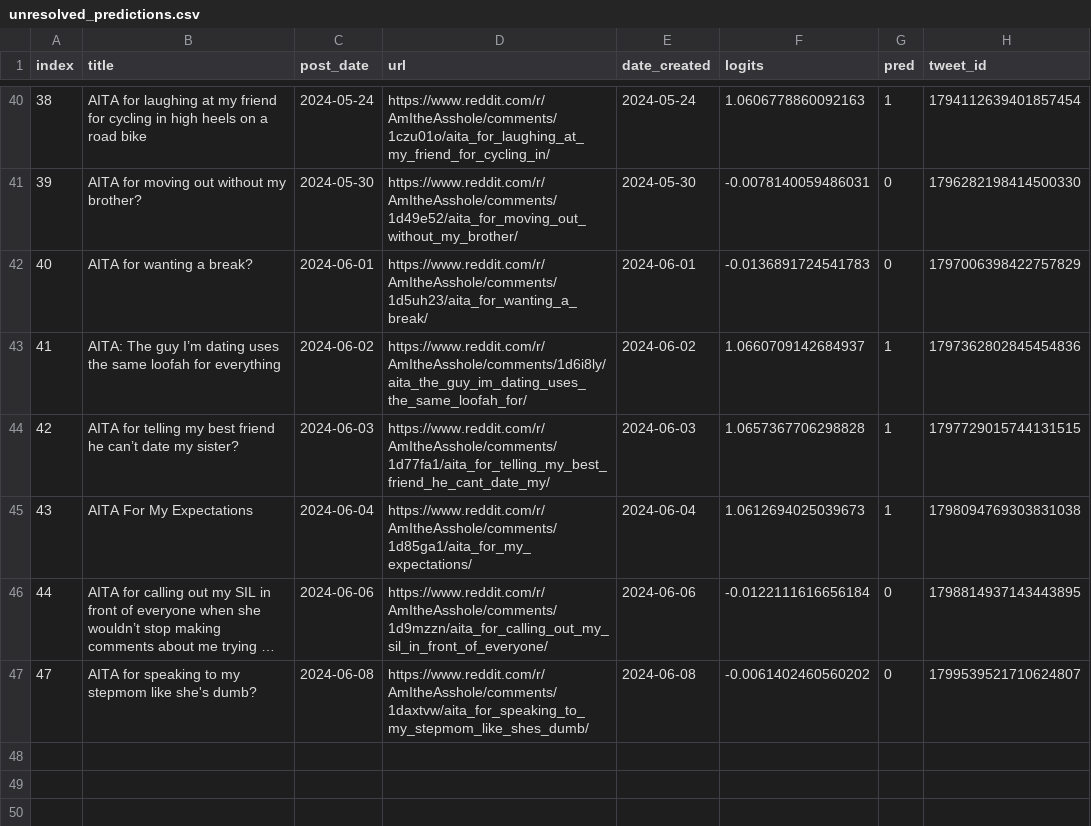
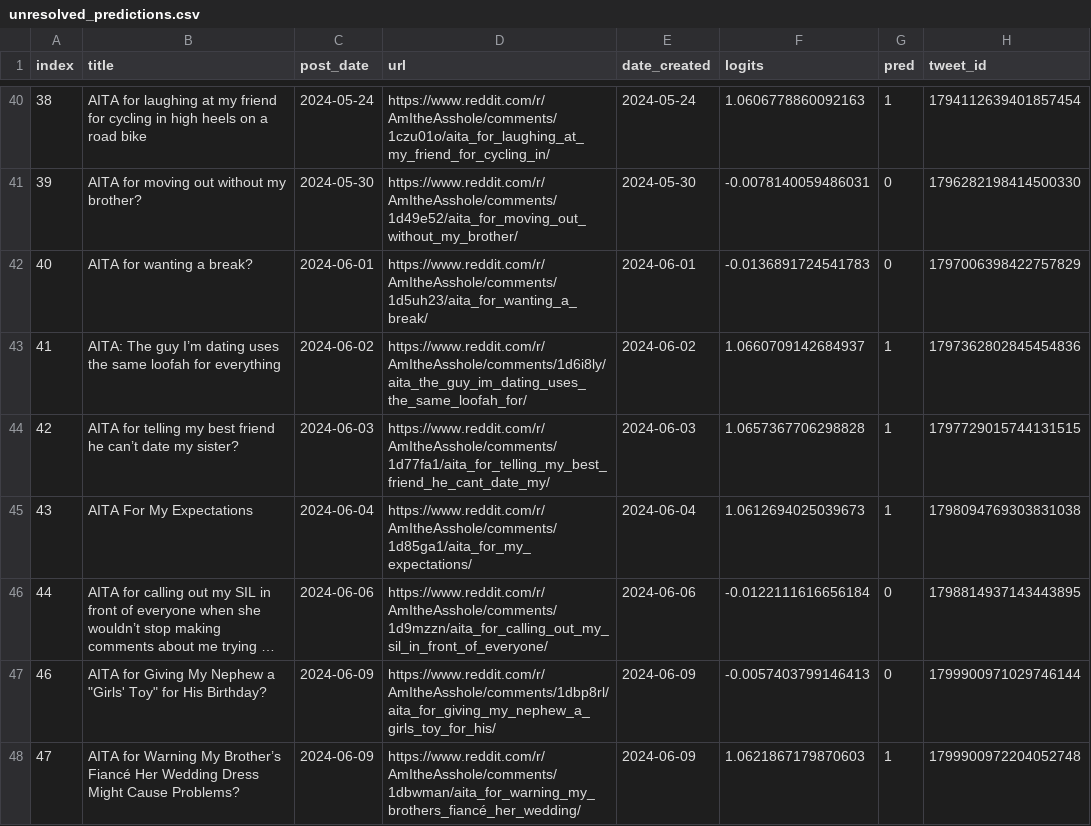
Before and after one commit to walkerped/aita_kaggle_app_tracking, a CSV file: app_tracking/prediction_sheets/unresolved_predictions.csv, drawn as a sheet; only a part is shown, gaps mark what is left out; long unchanged cells end in …; removed rows and columns are numbered as before the commit, all else as after; the diff names each change by its address in the sheet, - before the commit and + after, or states it on an @@ line.

Commit message:
kaggle update tracking sheets

```diff
--- a/app_tracking/prediction_sheets/unresolved_predictions.csv
+++ b/app_tracking/prediction_sheets/unresolved_predictions.csv
-row 47: 47 | AITA for speaking to my stepmom like she's dumb? | 2024-06-08 | https://www.reddit.com/r/AmItheAsshole/comments/1daxtvw/aita_for_speaking_to_my_stepmom_like_shes_dumb/ | 2024-06-08 | -0.0061402460560202 | 0 | 1799539521710624807
+row 47: 46 | AITA for Giving My Nephew a "Girls' Toy" for His Birthday? | 2024-06-09 | https://www.reddit.com/r/AmItheAsshole/comments/1dbp8rl/aita_for_giving_my_nephew_a_girls_toy_for_his/ | 2024-06-09 | -0.0057403799146413 | 0 | 1799900971029746144
+row 48: 47 | AITA for Warning My Brother’s Fiancé Her Wedding Dress Might Cause Problems? | 2024-06-09 | https://www.reddit.com/r/AmItheAsshole/comments/1dbwman/aita_for_warning_my_brothers_fiancé_her_wedding/ | 2024-06-09 | 1.0621867179870603 | 1 | 1799900972204052748
```
Also changed, not shown: 3 other files.
